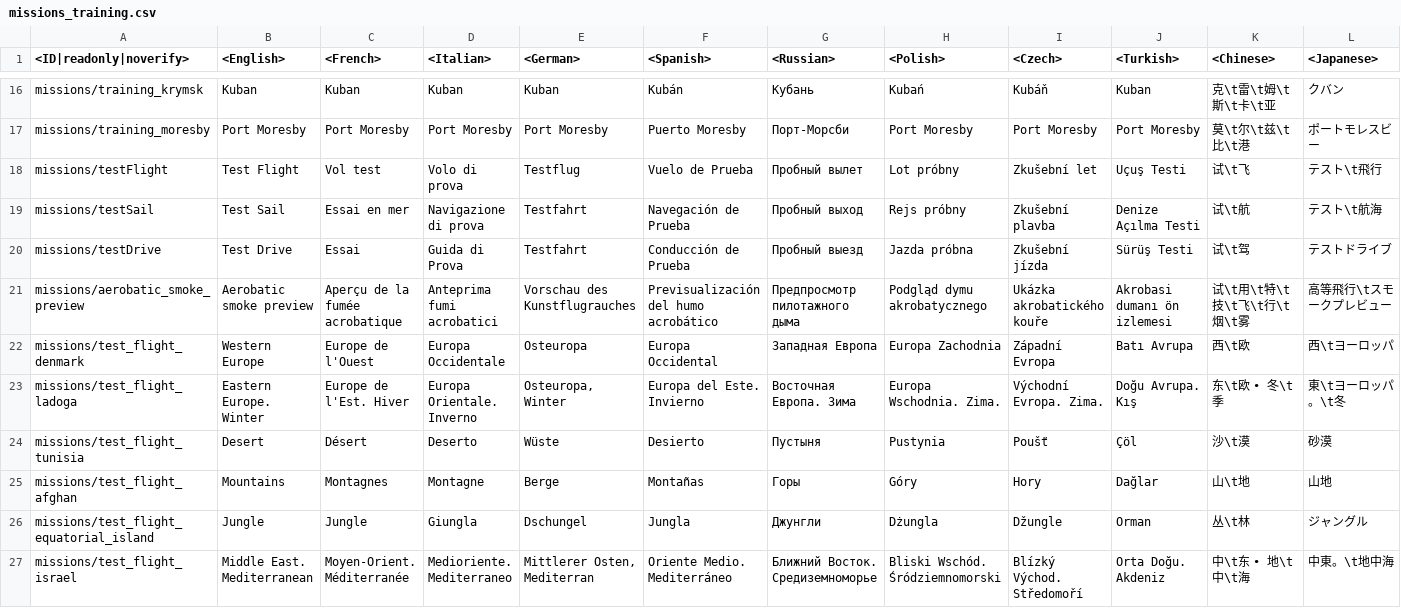
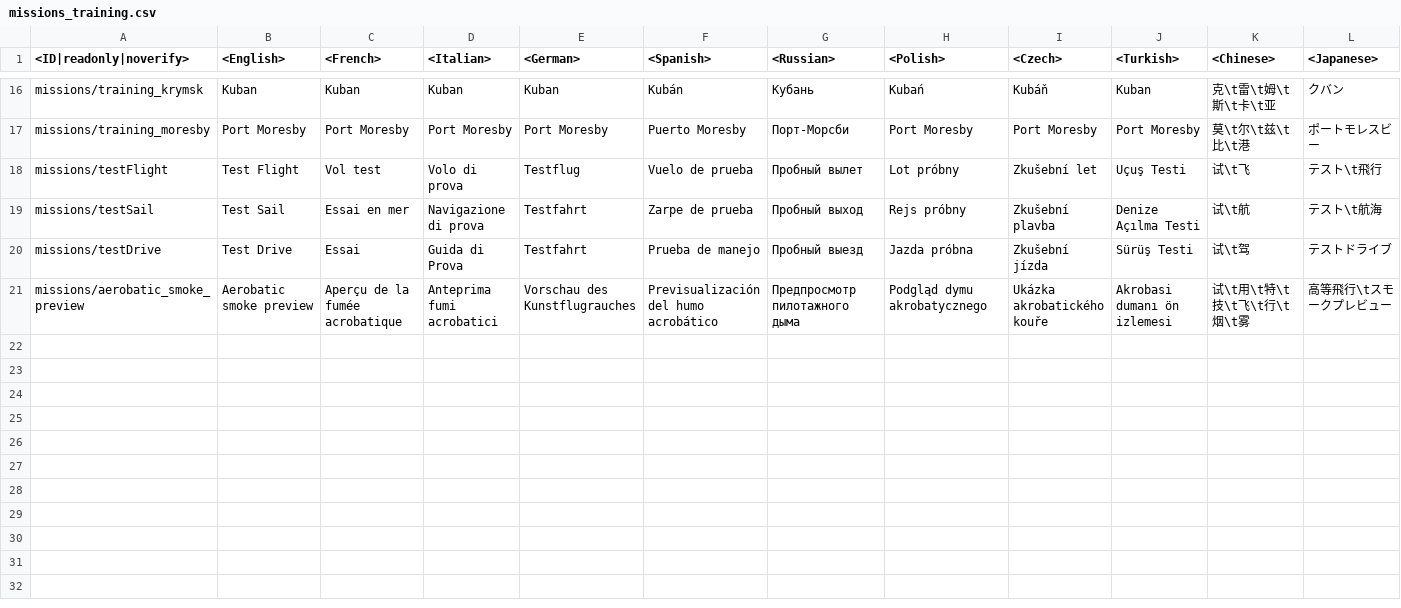
Before and after one commit to piksel-man231/lang, a CSV file: missions_training.csv, drawn as a sheet; only a part is shown, gaps mark what is left out; rows hold the shown columns only; the diff names each change by its address in the sheet, - before the commit and + after, or states it on an @@ line.

```diff
--- a/missions_training.csv
+++ b/missions_training.csv
-F18 (<Spanish>): Vuelo de Prueba
+F18 (<Spanish>): Vuelo de prueba
-F19 (<Spanish>): Navegación de Prueba
+F19 (<Spanish>): Zarpe de prueba
-F20 (<Spanish>): Conducción de Prueba
+F20 (<Spanish>): Prueba de manejo
-row 22: missions/test_flight_denmark | Western Europe | Europe de l'Ouest | Europa Occidentale | Osteuropa | Europa Occidental | Западная Европа | Europa Zachodnia | Západní Evropa | Batı Avrupa | 西\t欧 | 西\tヨーロッパ
-row 23: missions/test_flight_ladoga | Eastern Europe. Winter | Europe de l'Est. Hiver | Europa Orientale. Inverno | Osteuropa, Winter | Europa del Este. Invierno | Восточная Европа. Зима | Europa Wschodnia. Zima. | Východní Evropa. Zima. | Doğu Avrupa. Kış | 东\t欧 • 冬\t季 | 東\tヨーロッパ。\t冬
-row 24: missions/test_flight_tunisia | Desert | Désert | Deserto | Wüste | Desierto | Пустыня | Pustynia | Poušť | Çöl | 沙\t漠 | 砂漠
-row 25: missions/test_flight_afghan | Mountains | Montagnes | Montagne | Berge | Montañas | Горы | Góry | Hory | Dağlar | 山\t地 | 山地
-row 26: missions/test_flight_equatorial_island | Jungle | Jungle | Giungla | Dschungel | Jungla | Джунгли | Dżungla | Džungle | Orman | 丛\t林 | ジャングル
-row 27: missions/test_flight_israel | Middle East. Mediterranean | Moyen-Orient. Méditerranée | Medioriente. Mediterraneo | Mittlerer Osten, Mediterran | Oriente Medio. Mediterráneo | Ближний Восток. Средиземноморье | Bliski Wschód. Śródziemnomorski | Blízký Východ. Středomoří | Orta Doğu. Akdeniz | 中\t东 • 地\t中\t海 | 中東。\t地中海
```
Also changed, not shown: _keyboard.csv, _online.csv, 46 other files.
